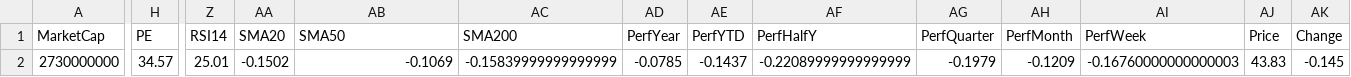
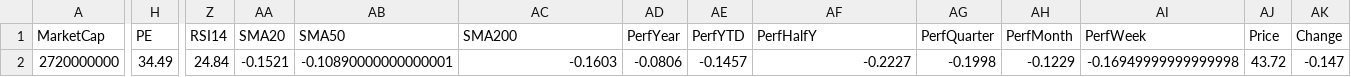
Before and after one commit to mihailnica10/findata, a CSV file: data/ABM.csv, drawn as a sheet; only a part is shown, gaps mark what is left out; the diff names each change by its address in the sheet, - before the commit and + after, or states it on an @@ line.

Commit message:
Update financial data for ABM (CSV for new quarter)

```diff
--- a/data/ABM.csv
+++ b/data/ABM.csv
-A2 (MarketCap): 2730000000
+A2 (MarketCap): 2720000000
-H2 (PE): 34.57
+H2 (PE): 34.49
-Z2 (RSI14): 25.01
+Z2 (RSI14): 24.84
-AA2 (SMA20): -0.1502
+AA2 (SMA20): -0.1521
-AB2 (SMA50): -0.1069
+AB2 (SMA50): -0.10890000000000001
-AC2 (SMA200): -0.15839999999999999
+AC2 (SMA200): -0.1603
-AD2 (PerfYear): -0.0785
+AD2 (PerfYear): -0.0806
-AE2 (PerfYTD): -0.1437
+AE2 (PerfYTD): -0.1457
-AF2 (PerfHalfY): -0.22089999999999999
+AF2 (PerfHalfY): -0.2227
-AG2 (PerfQuarter): -0.1979
+AG2 (PerfQuarter): -0.1998
-AH2 (PerfMonth): -0.1209
+AH2 (PerfMonth): -0.1229
-AI2 (PerfWeek): -0.16760000000000003
+AI2 (PerfWeek): -0.16949999999999998
-AJ2 (Price): 43.83
+AJ2 (Price): 43.72
-AK2 (Change): -0.145
+AK2 (Change): -0.147
```
